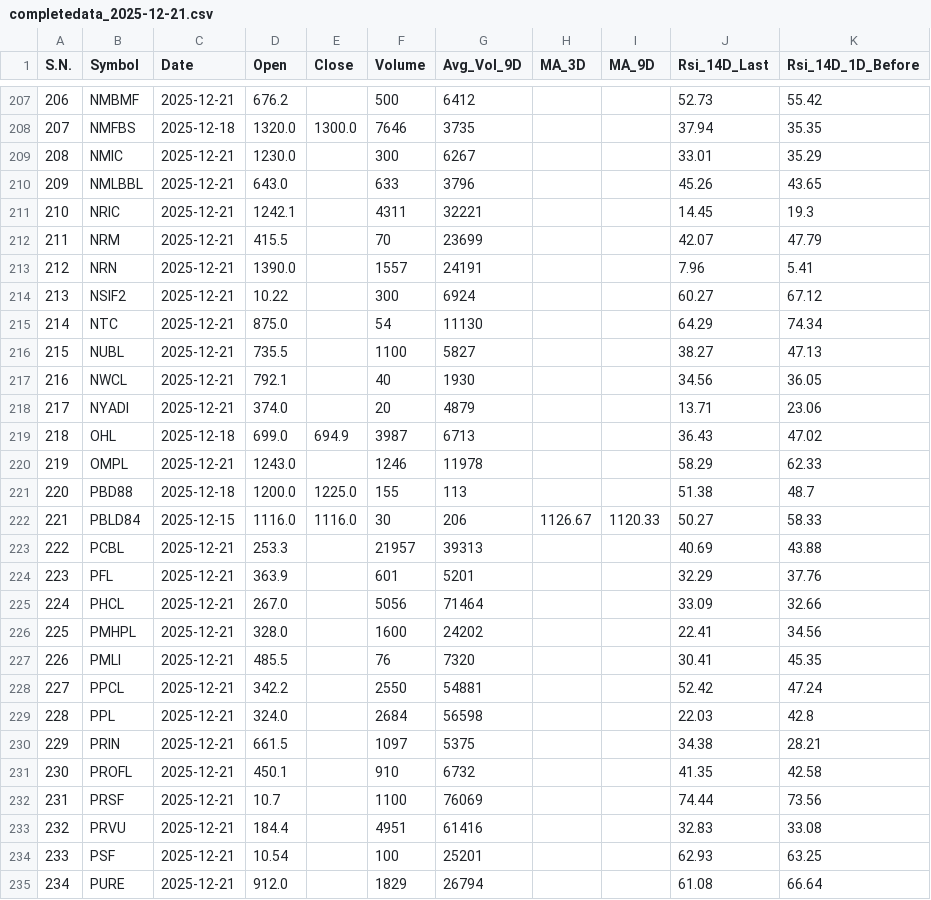
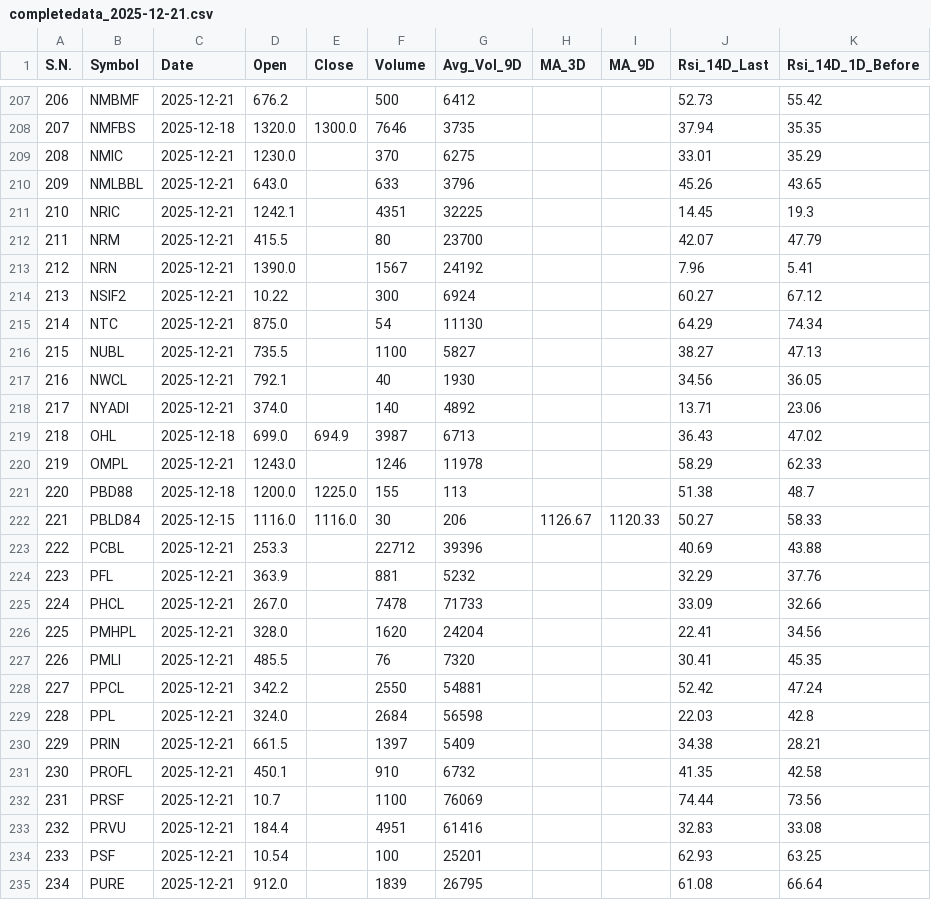
Before and after one commit to ChintanKoirala/NepseAnalysis, a CSV file: daily_data/completedata_2025-12-21.csv, drawn as a sheet; only a part is shown, gaps mark what is left out; the diff covers the shown part only; the diff names each change by its address in the sheet, - before the commit and + after, or states it on an @@ line.

```diff
--- a/daily_data/completedata_2025-12-21.csv
+++ b/daily_data/completedata_2025-12-21.csv
-F209 (Volume): 300
+F209 (Volume): 370
-G209 (Avg_Vol_9D): 6267
+G209 (Avg_Vol_9D): 6275
-F211 (Volume): 4311
+F211 (Volume): 4351
-G211 (Avg_Vol_9D): 32221
+G211 (Avg_Vol_9D): 32225
-F212 (Volume): 70
+F212 (Volume): 80
-G212 (Avg_Vol_9D): 23699
+G212 (Avg_Vol_9D): 23700
-F213 (Volume): 1557
+F213 (Volume): 1567
-G213 (Avg_Vol_9D): 24191
+G213 (Avg_Vol_9D): 24192
-F218 (Volume): 20
+F218 (Volume): 140
-G218 (Avg_Vol_9D): 4879
+G218 (Avg_Vol_9D): 4892
-F223 (Volume): 21957
+F223 (Volume): 22712
-G223 (Avg_Vol_9D): 39313
+G223 (Avg_Vol_9D): 39396
-F224 (Volume): 601
+F224 (Volume): 881
-G224 (Avg_Vol_9D): 5201
+G224 (Avg_Vol_9D): 5232
-F225 (Volume): 5056
+F225 (Volume): 7478
-G225 (Avg_Vol_9D): 71464
+G225 (Avg_Vol_9D): 71733
-F226 (Volume): 1600
+F226 (Volume): 1620
-G226 (Avg_Vol_9D): 24202
+G226 (Avg_Vol_9D): 24204
-F230 (Volume): 1097
+F230 (Volume): 1397
-G230 (Avg_Vol_9D): 5375
+G230 (Avg_Vol_9D): 5409
-F235 (Volume): 1829
+F235 (Volume): 1839
-G235 (Avg_Vol_9D): 26794
+G235 (Avg_Vol_9D): 26795
```
Also changed, not shown: 143 edited cells elsewhere in this file.
